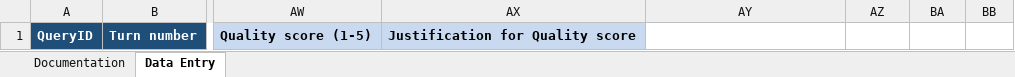
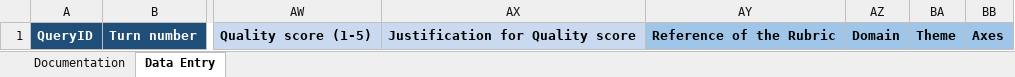
Before and after one commit to microsoft/Data-Vendor-Public-Resources-Draft, an Excel workbook: create_agent_directory/resources/enhanced_template.xlsm, sheet Data Entry, drawn as a sheet; only a part is shown, gaps mark what is left out; values as stored, in another font and other column widths than the file's, no borders; the diff names each change by its address in the sheet, - before the commit and + after, or states it on an @@ line.

```diff
--- a/create_agent_directory/resources/enhanced_template.xlsm (sheet Data Entry)
+++ b/create_agent_directory/resources/enhanced_template.xlsm (sheet Data Entry)
-AY1: (empty)
+AY1: Reference of the Rubric
-AY1:BB1 fill: none
+AY1:BB1 fill: #9FC5E8
-AZ1: (empty)
+AZ1: Domain
-BA1: (empty)
+BA1: Theme
-BB1: (empty)
+BB1: Axes
```
Also changed, not shown: sheet Documentation, create_agent_directory/resources/abridged_enhanced_template.xlsm.
